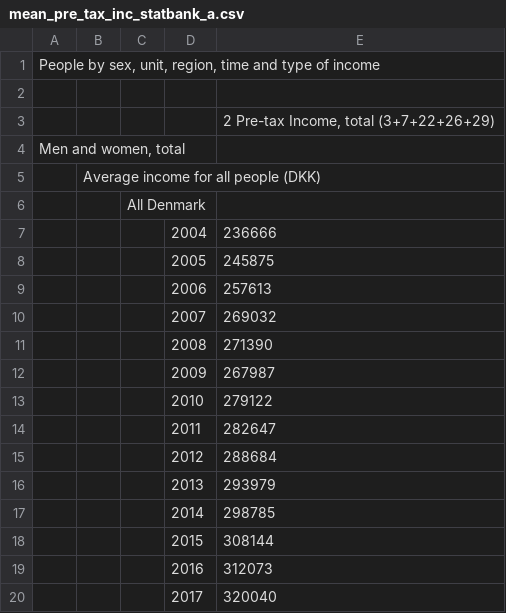
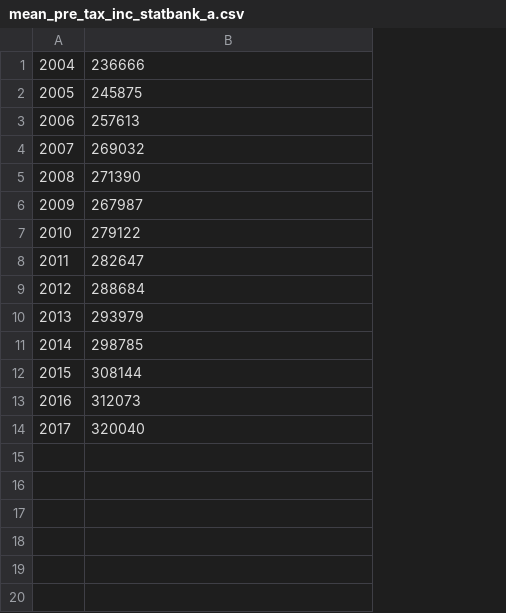
Before and after one commit to ingridse0/ineq_project, a CSV file: reports/DNK/R/statbank/mean_pre_tax_inc_statbank_a.csv, drawn as a sheet; removed rows and columns are numbered as before the commit, all else as after; the diff names each change by its address in the sheet, - before the commit and + after, or states it on an @@ line.

```diff
--- a/reports/DNK/R/statbank/mean_pre_tax_inc_statbank_a.csv
+++ b/reports/DNK/R/statbank/mean_pre_tax_inc_statbank_a.csv
-column A, empty
-column B, empty
-column C, empty
-row 1: People by sex, unit, region, time and type of income
-row 2: (empty)
-row 3:  |  |  |  | 2 Pre-tax Income, total (3+7+22+26+29)
-row 4: Men and women, total
-row 5:  | Average income for all people (DKK)
-row 6:  |  | All Denmark
```
Also changed, not shown: reports/DNK/R/statbank/mean_disp_inc_statbank_a.csv, reports/DNK/R/statbank/mean_disp_inc_statbank_b.csv, 10 other files.
